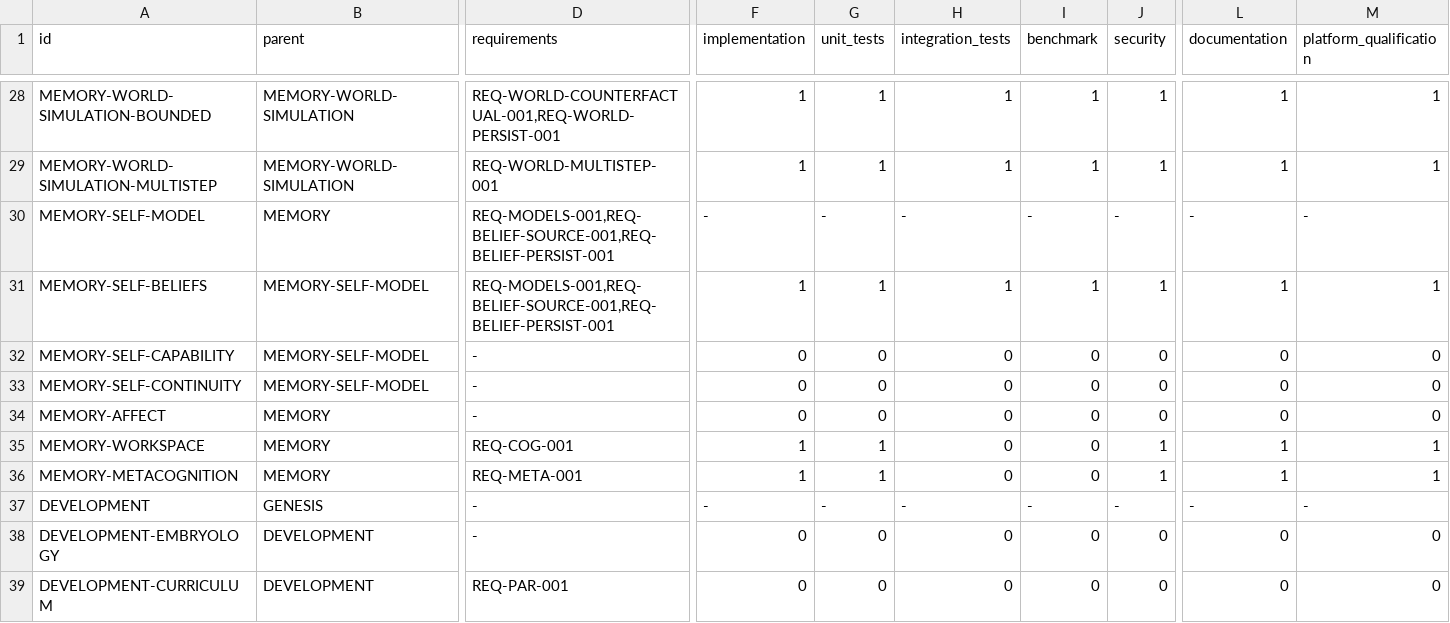
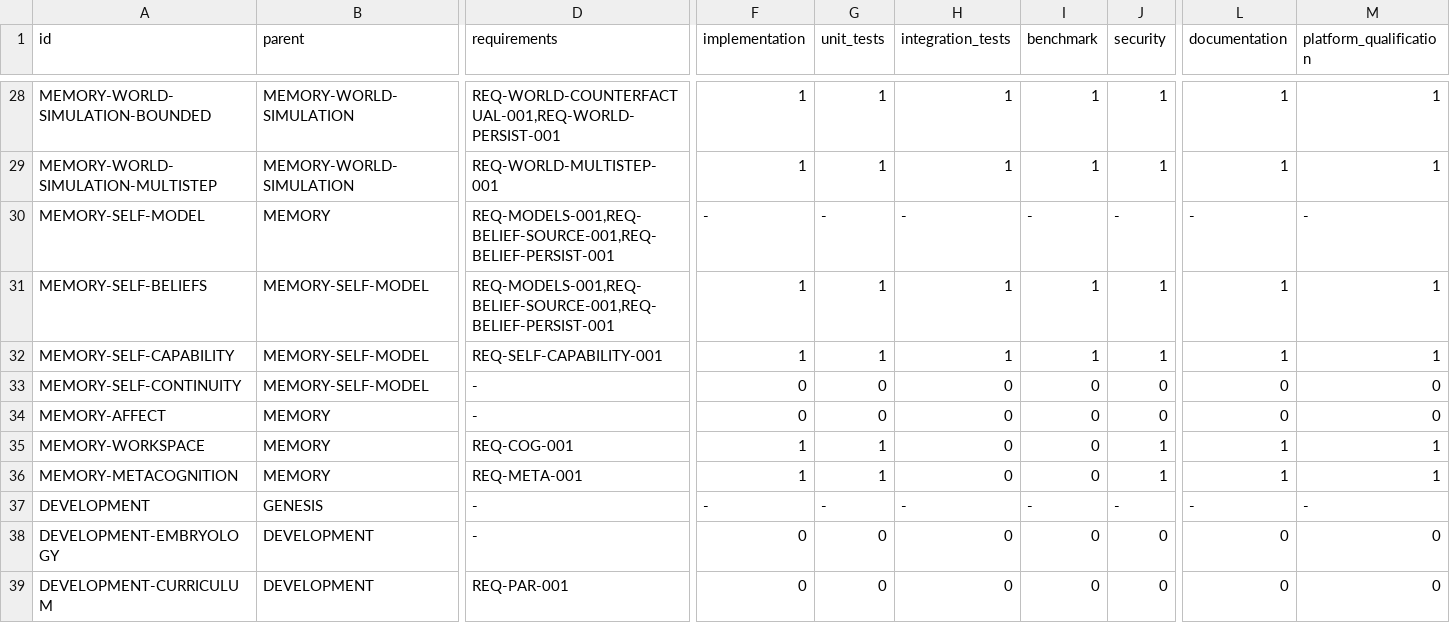
Before and after one commit to jayprophit/Genesis, a TSV file: registry/completion_components.tsv, drawn as a sheet; only a part is shown, gaps mark what is left out; the diff names each change by its address in the sheet, - before the commit and + after, or states it on an @@ line.

```diff
--- a/registry/completion_components.tsv
+++ b/registry/completion_components.tsv
-D32 (requirements): -
+D32 (requirements): REQ-SELF-CAPABILITY-001
-F32 (implementation): 0
+F32 (implementation): 1
-G32 (unit_tests): 0
+G32 (unit_tests): 1
-H32 (integration_tests): 0
+H32 (integration_tests): 1
-I32 (benchmark): 0
+I32 (benchmark): 1
-J32 (security): 0
+J32 (security): 1
-L32 (documentation): 0
+L32 (documentation): 1
-M32 (platform_qualification): 0
+M32 (platform_qualification): 1
```
Also changed, not shown: registry/completion_report.tsv, registry/requirements.tsv, 6 other files.
